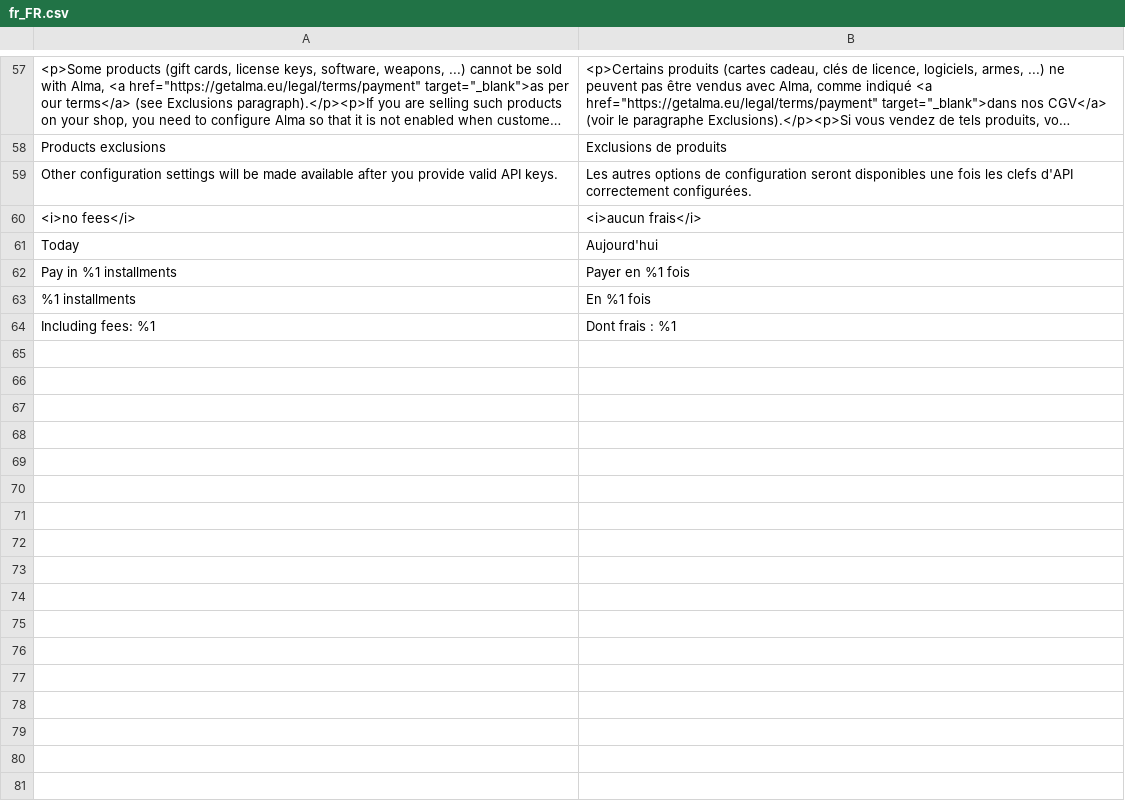
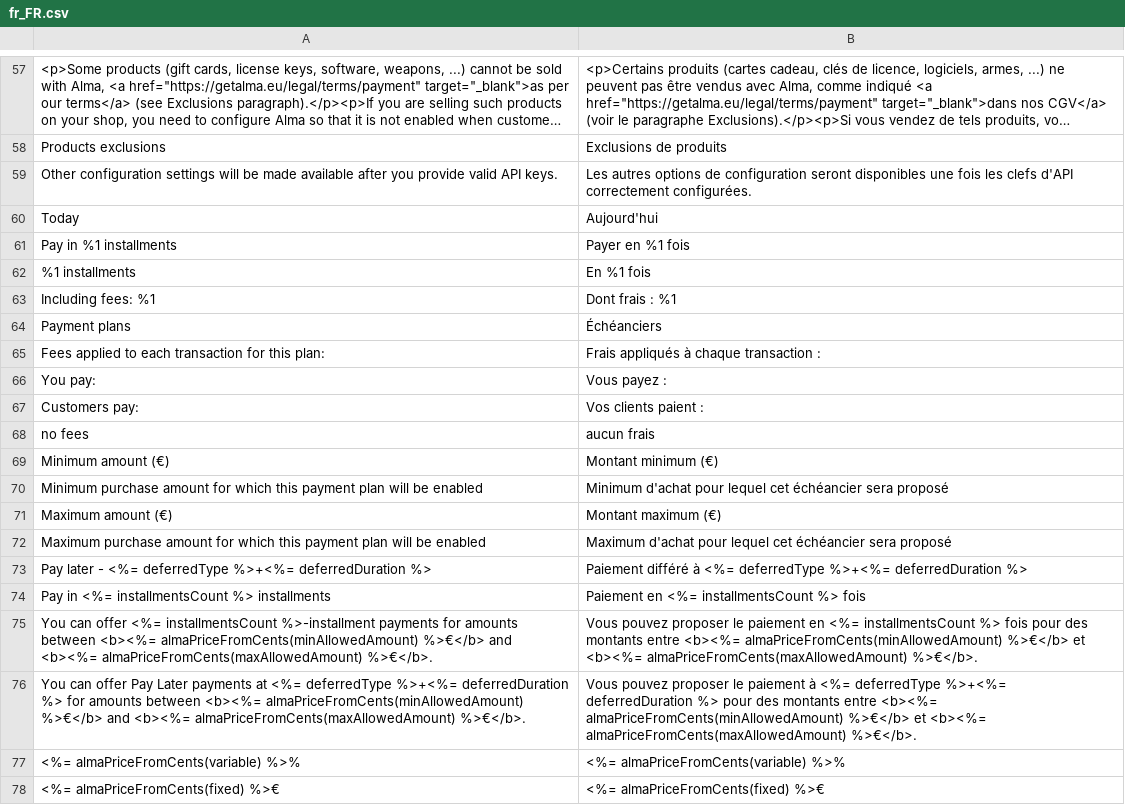
Before and after one commit to alma/alma-monthlypayments-magento2, a CSV file: i18n/fr_FR.csv, drawn as a sheet; only a part is shown, gaps mark what is left out; long unchanged cells end in ….

Commit message:
chore: add missing translations

```diff
--- a/i18n/fr_FR.csv
+++ b/i18n/fr_FR.csv
@@ -59,3 +59,2 @@
 "Other configuration settings will be made available after you provide valid API keys.", "Les autres options de configuration seront disponibles une fois les clefs d'API correctement configurées."
-"<i>no fees</i>", "<i>aucun frais</i>",
 "Today", "Aujourd'hui"
@@ -64 +63,16 @@
 "Including fees: %1", "Dont frais : %1"
+"Payment plans", "Échéanciers"
+"Fees applied to each transaction for this plan:", "Frais appliqués à chaque transaction :"
+"You pay:", "Vous payez :"
+"Customers pay:", "Vos clients paient :"
+"no fees", "aucun frais"
+"Minimum amount (€)", "Montant minimum (€)"
+"Minimum purchase amount for which this payment plan will be enabled", "Minimum d'achat pour lequel cet échéancier sera proposé"
+"Maximum amount (€)", "Montant maximum (€)"
+"Maximum purchase amount for which this payment plan will be enabled", "Maximum d'achat pour lequel cet échéancier sera proposé"
+"Pay later - <%= deferredType %>+<%= deferredDuration %>", "Paiement différé à <%= deferredType %>+<%= deferredDuration %>"
+"Pay in <%= installmentsCount %> installments", "Paiement en <%= installmentsCount %> fois"
+"You can offer <%= installmentsCount %>-installment payments for amounts between <b><%= almaPriceFromCents(minAllowedAmount) %>€</b> and <b><%= almaPriceFromCents(maxAllowedAmount) %>€</b>.", "Vous pouvez proposer le paiement en <%= installmentsCount %> fois pour des montants entre <b><%= almaPriceFromCents(minAllowedAmount) %>€</b> et <b><%= almaPriceFromCents(maxAllowedAmount) %>€</b>."
+"You can offer Pay Later payments at <%= deferredType %>+<%= deferredDuration %> for amounts between <b><%= almaPriceFromCents(minAllowedAmount) %>€</b> and <b><%= almaPriceFromCents(maxAllowedAmount) %>€</b>.", "Vous pouvez proposer le paiement à <%= deferredType %>+<%= deferredDuration %> pour des montants entre <b><%= almaPriceFromCents(minAllowedAmount) %>€</b> et <b><%= almaPriceFromCents(maxAllowedAmount) %>€</b>."
+"<%= almaPriceFromCents(variable) %>%", "<%= almaPriceFromCents(variable) %>%"
+"<%= almaPriceFromCents(fixed) %>€", "<%= almaPriceFromCents(fixed) %>€"
```
